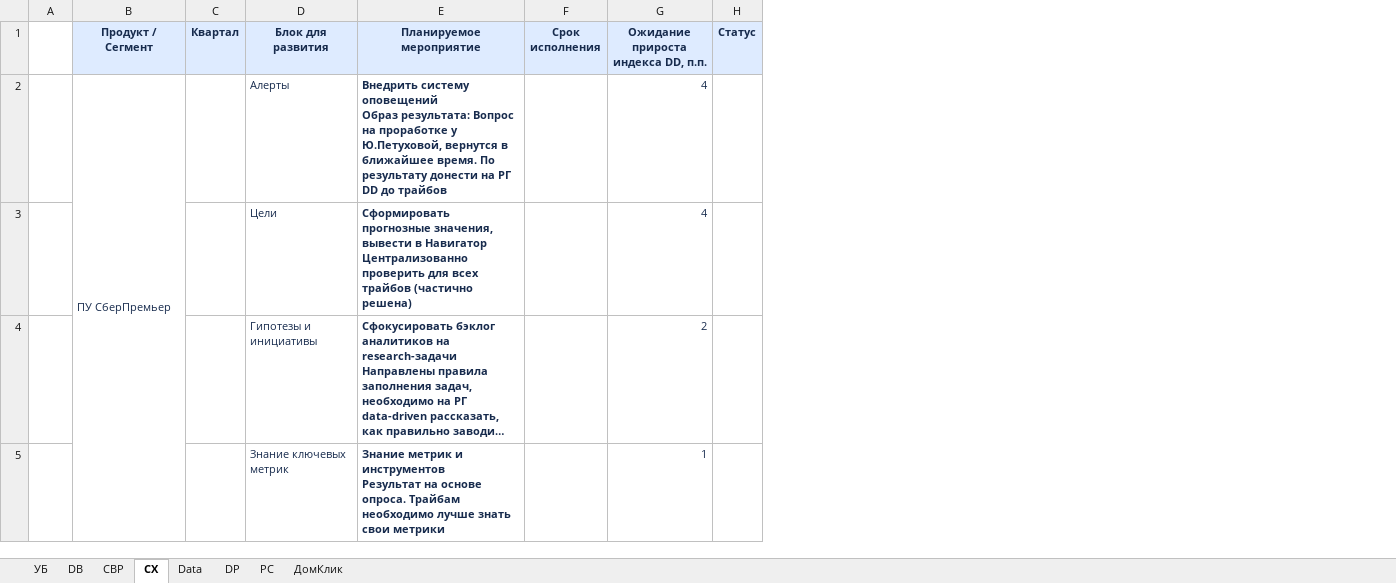
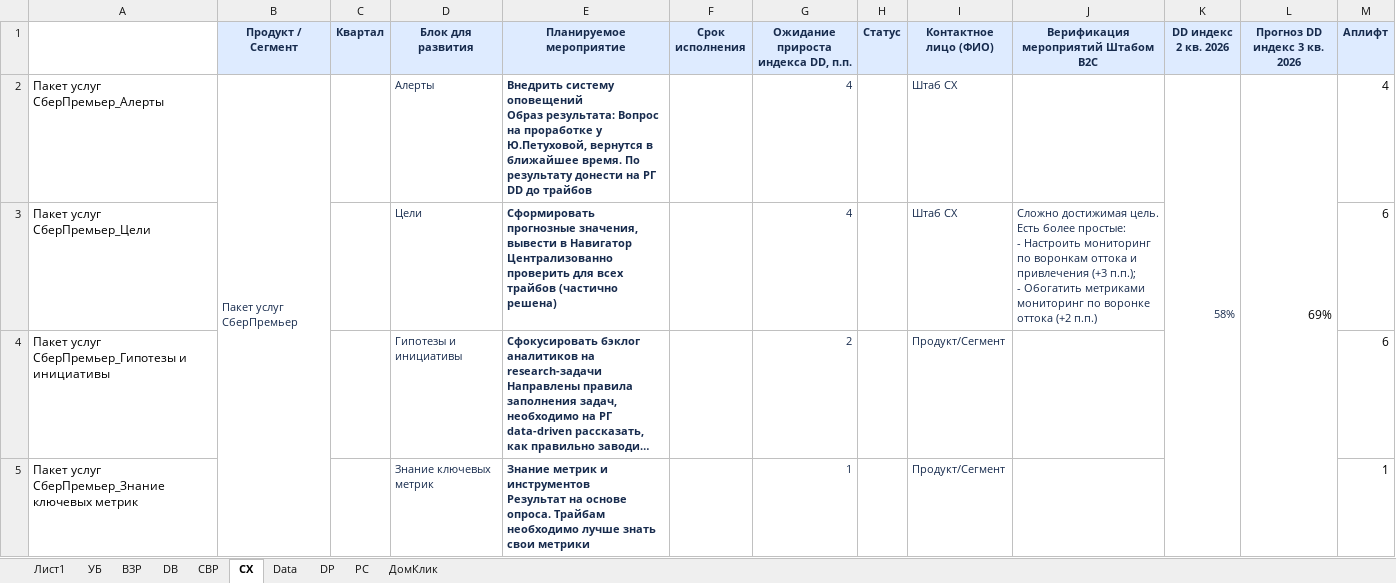
Before and after one commit to schischko-r/DD, an Excel workbook: Дорожные карты по повышению рейтинга DD.xlsx, sheet CX, drawn as a sheet; only a part is shown; long unchanged cells end in …; values as stored, in another font and other column widths than the file's, no borders; removed rows and columns are numbered as before the commit, all else as after; ↵ is a line break in a cell; the diff covers the shown part only; the diff names each change by its address in the sheet, - before the commit and + after, or states it on an @@ line.

```diff
--- a/Дорожные карты по повышению рейтинга DD.xlsx (sheet CX)
+++ b/Дорожные карты по повышению рейтинга DD.xlsx (sheet CX)
+sheet tab: Лист1
+sheet tab: ВЗР
-column A, empty
+column A, rows 2-5: Пакет услуг СберПремьер_Алерты | Пакет услуг СберПремьер_Цели | Пакет услуг СберПремьер_Гипотезы и инициативы | Пакет услуг СберПремьер_Знание ключевых метрик
+column I (Контактное лицо (ФИО)), rows 2-5: Штаб CX | Штаб CX | Продукт/Сегмент | Продукт/Сегмент
+column J, rows 1-3: Верификация мероприятий Штабом B2C |  | Сложно достижимая цель. Есть более простые: ↵ - Настроить мониторинг по воронкам оттока и привлечения (+3 п.п.); ↵ - Обогатить метриками мониторинг по воронке оттока (+2 п.п.)
+column K (DD индекс 2 кв. 2026), row 2: 58%
+column L (Прогноз DD индекс 3 кв. 2026), row 2: 69%
+column M (Аплифт), rows 2-5: 4 | 6 | 6 | 1
-B2 (Продукт / Сегмент): ПУ СберПремьер
+B2 (Продукт / Сегмент): Пакет услуг СберПремьер
```
Also changed, not shown: 1 added row and 5 edited cells elsewhere in this sheet, sheet УБ, sheet СВР, sheet DB, sheet DP, sheet PC, sheet ДомКлик, hidden cells, 10 other files.
